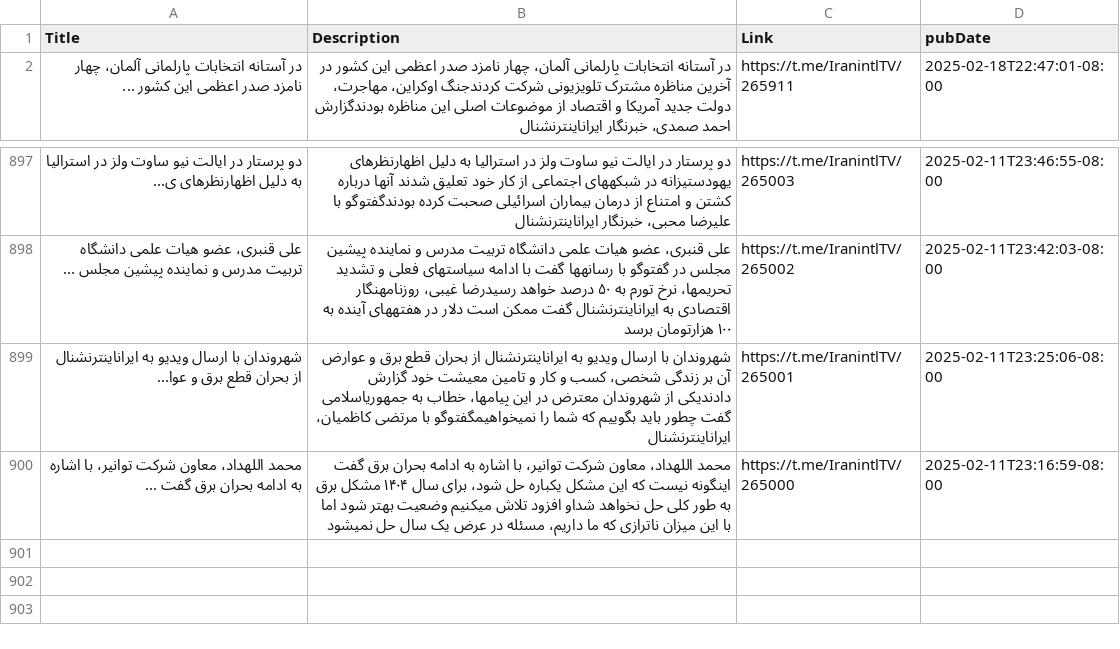
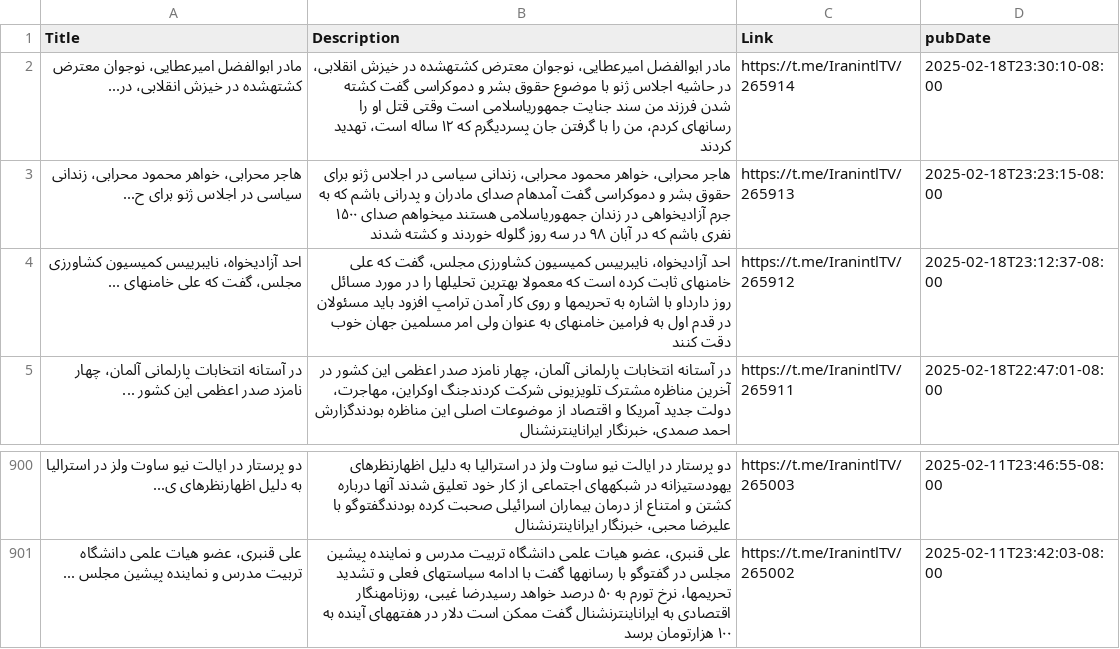
Before and after one commit to NewsCorpGSOC/newscorpgsoc.github.io, a TSV file: GoogleSheets/IranInternational.tsv, drawn as a sheet; only a part is shown, gaps mark what is left out; removed rows and columns are numbered as before the commit, all else as after; the diff names each change by its address in the sheet, - before the commit and + after, or states it on an @@ line.

Commit message:
Routine update of IranInternational TSV file

```diff
--- a/GoogleSheets/IranInternational.tsv
+++ b/GoogleSheets/IranInternational.tsv
+row 2: مادر ابوالفضل امیرعطایی، نوجوان معترض کشتهشده در خیزش انقلابی، در... | مادر ابوالفضل امیرعطایی، نوجوان معترض کشتهشده در خیزش انقلابی، در حاشیه اجلاس ژنو با موضوع حقوق بشر و دموکراسی گفت کشته شدن فرزند من سند جنایت جمهوریاسلامی است وقتی قتل او را رسانهای کردم، من را با گرفتن جان پسردیگرم که ۱۲ ساله است، تهدید کردند | https://t.me/IranintlTV/265914 | 2025-02-18T23:30:10-08:00
+row 3: هاجر محرابی، خواهر محمود محرابی، زندانی سیاسی در اجلاس ژنو برای ح... | هاجر محرابی، خواهر محمود محرابی، زندانی سیاسی در اجلاس ژنو برای حقوق بشر و دموکراسی گفت آمدهام صدای مادران و پدرانی باشم که به جرم آزادیخواهی در زندان جمهوریاسلامی هستند میخواهم صدای ۱۵۰۰ نفری باشم که در آبان ۹۸ در سه روز گلوله خوردند و کشته شدند | https://t.me/IranintlTV/265913 | 2025-02-18T23:23:15-08:00
+row 4: احد آزادیخواه، نایبرییس کمیسیون کشاورزی مجلس، گفت که علی خامنهای ... | احد آزادیخواه، نایبرییس کمیسیون کشاورزی مجلس، گفت که علی خامنهای ثابت کرده است که معمولا بهترین تحلیلها را در مورد مسائل روز دارداو با اشاره به تحریمها و روی کار آمدن ترامپ افزود باید مسئولان در قدم اول به فرامین خامنهای به عنوان ولی امر مسلمین جهان خوب دقت کنند | https://t.me/IranintlTV/265912 | 2025-02-18T23:12:37-08:00
-row 899: شهروندان با ارسال ویدیو به ایراناینترنشنال از بحران قطع برق و عوا... | شهروندان با ارسال ویدیو به ایراناینترنشنال از بحران قطع برق و عوارض آن بر زندگی شخصی، کسب و کار و تامین معیشت خود گزارش دادندیکی از شهروندان معترض در این پیامها، خطاب به جمهوریاسلامی گفت چطور باید بگوییم که شما را نمیخواهیمگفتوگو با مرتضی کاظمیان، ایراناینترنشنال | https://t.me/IranintlTV/265001 | 2025-02-11T23:25:06-08:00
-row 900: محمد اللهداد، معاون شرکت توانیر، با اشاره به ادامه بحران برق گفت ... | محمد اللهداد، معاون شرکت توانیر، با اشاره به ادامه بحران برق گفت اینگونه نیست که این مشکل یکباره حل شود، برای سال ۱۴۰۴ مشکل برق به طور کلی حل نخواهد شداو افزود تلاش میکنیم وضعیت بهتر شود اما با این میزان ناترازی که ما داریم، مسئله در عرض یک سال حل نمیشود | https://t.me/IranintlTV/265000 | 2025-02-11T23:16:59-08:00
```
